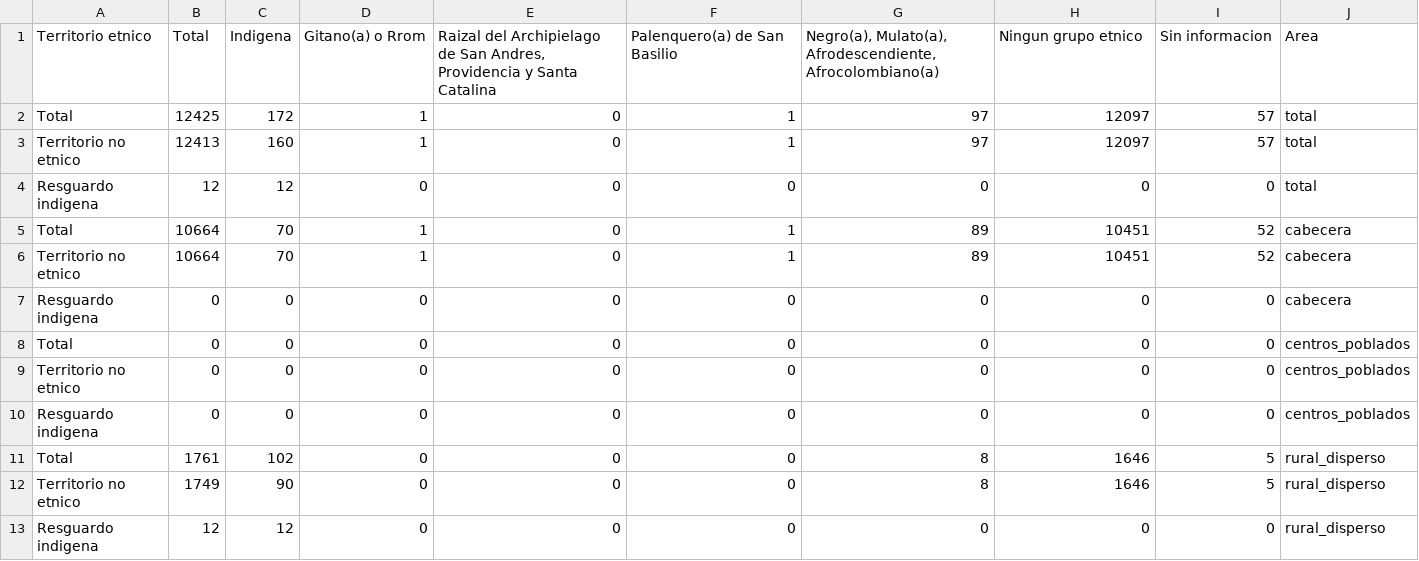
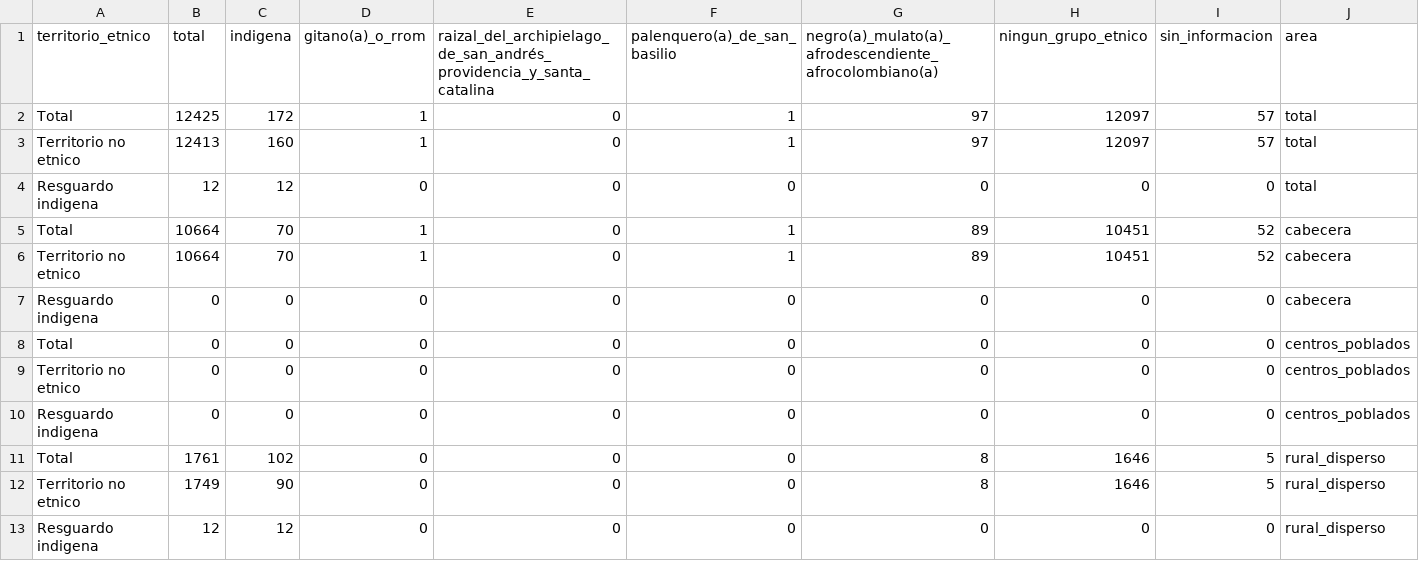
Before and after one commit to Schiavi13/Censo-Viterbo-Caldas-2018, a CSV file: Data/Datasets/caldas_viterbo_total_13PM.csv, drawn as a sheet; removed rows and columns are numbered as before the commit, all else as after; the diff names each change by its address in the sheet, - before the commit and + after, or states it on an @@ line.

```diff
--- a/Data/Datasets/caldas_viterbo_total_13PM.csv
+++ b/Data/Datasets/caldas_viterbo_total_13PM.csv
-row 1: Territorio etnico | Total | Indigena | Gitano(a) o Rrom | Raizal del Archipielago de San Andres, Providencia y Santa Catalina | Palenquero(a) de San Basilio | Negro(a), Mulato(a), Afrodescendiente, Afrocolombiano(a) | Ningun grupo etnico | Sin informacion | Area
+row 1: territorio_etnico | total | indigena | gitano(a)_o_rrom | raizal_del_archipielago_de_san_andrés_providencia_y_santa_catalina | palenquero(a)_de_san_basilio | negro(a)_mulato(a)_afrodescendiente_afrocolombiano(a) | ningun_grupo_etnico | sin_informacion | area
```
Also changed, not shown: Data/Datasets/caldas_viterbo_13PM.csv, 1 other file.
